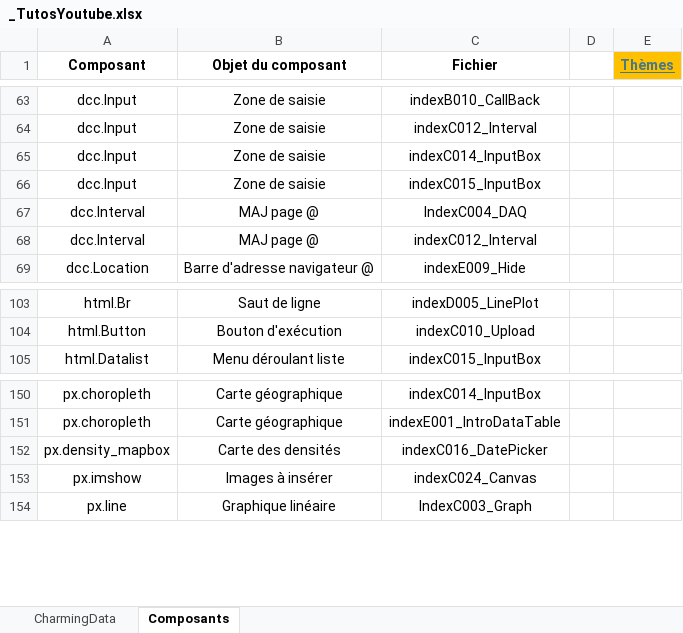
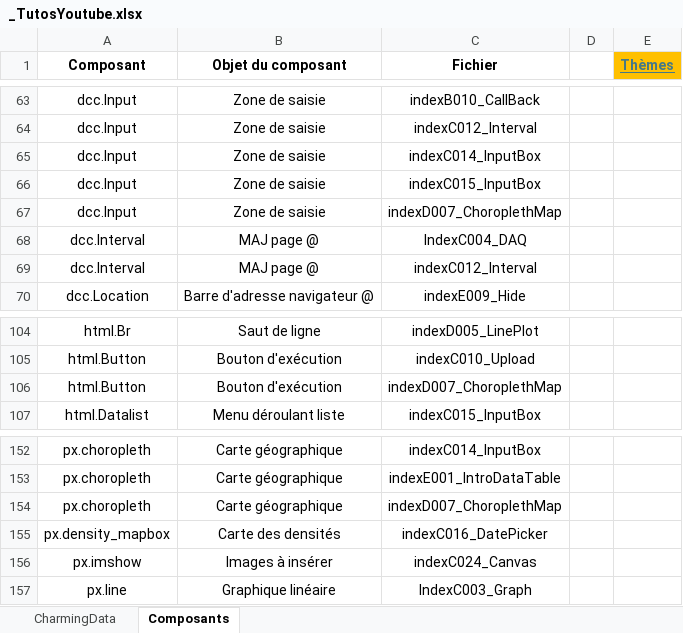
Before and after one commit to LeRoiFou/Dash, an Excel workbook: _TutosYoutube.xlsx, sheet Composants, drawn as a sheet; only a part is shown, gaps mark what is left out; values as stored, in another font and other column widths than the file's, no borders; the diff names each change by its address in the sheet, - before the commit and + after, or states it on an @@ line.

```diff
--- a/_TutosYoutube.xlsx (sheet Composants)
+++ b/_TutosYoutube.xlsx (sheet Composants)
+row 67: dcc.Input | Zone de saisie | indexD007_ChoroplethMap
+row 106: html.Button | Bouton d'exécution | indexD007_ChoroplethMap
+row 154: px.choropleth | Carte géographique | indexD007_ChoroplethMap
```
Also changed, not shown: sheet CharmingData, 1 other file.
